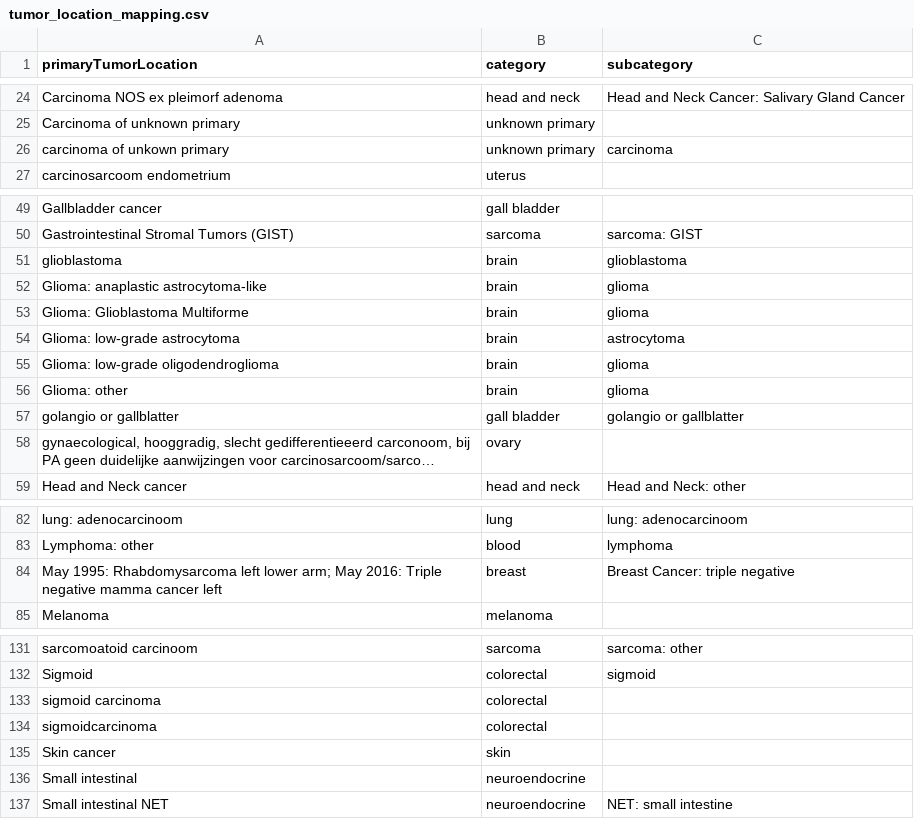
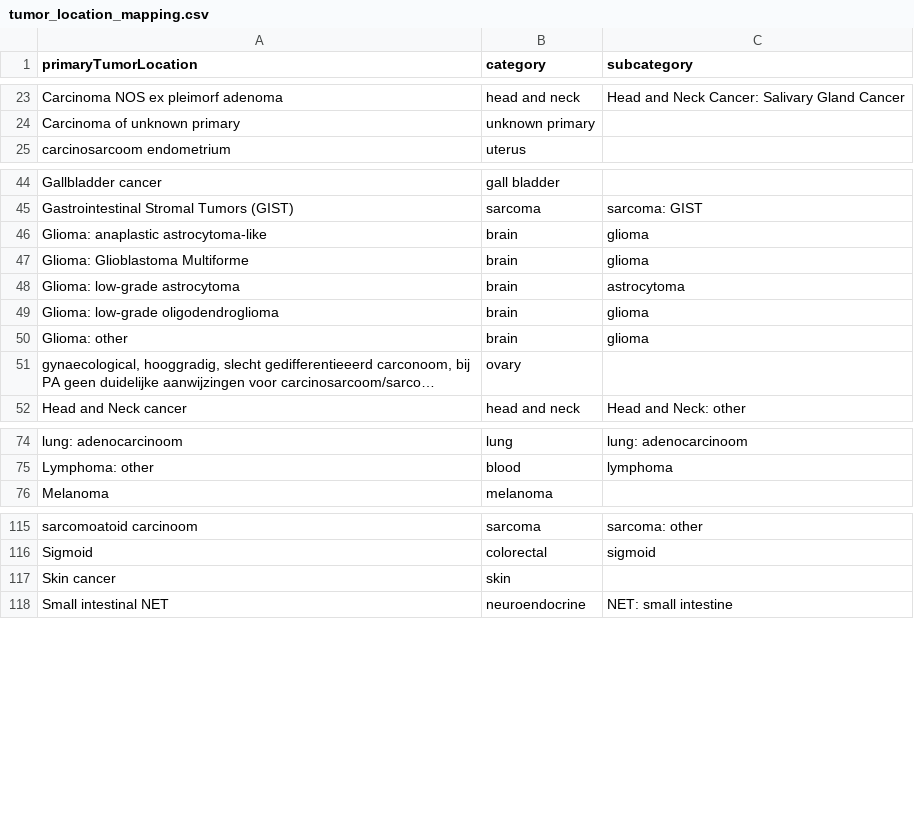
Before and after one commit to hartwigmedical/hmftools, a CSV file: patient-db/src/main/resources/tumor_location_mapping.csv, drawn as a sheet; only a part is shown, gaps mark what is left out; long unchanged cells end in …; the diff covers the shown part only; the diff names each change by its address in the sheet, - before the commit and + after, or states it on an @@ line.

```diff
--- a/patient-db/src/main/resources/tumor_location_mapping.csv
+++ b/patient-db/src/main/resources/tumor_location_mapping.csv
-row 26: carcinoma of unkown primary | unknown primary | carcinoma
-row 51: glioblastoma | brain | glioblastoma
-row 57: golangio or gallblatter | gall bladder | golangio or gallblatter
-row 84: May 1995: Rhabdomysarcoma left lower arm; May 2016: Triple negative mamma cancer left | breast | Breast Cancer: triple negative
-row 133: sigmoid carcinoma | colorectal
-row 134: sigmoidcarcinoma | colorectal
-row 136: Small intestinal | neuroendocrine
```
Also changed, not shown: 14 removed rows elsewhere in this file.
